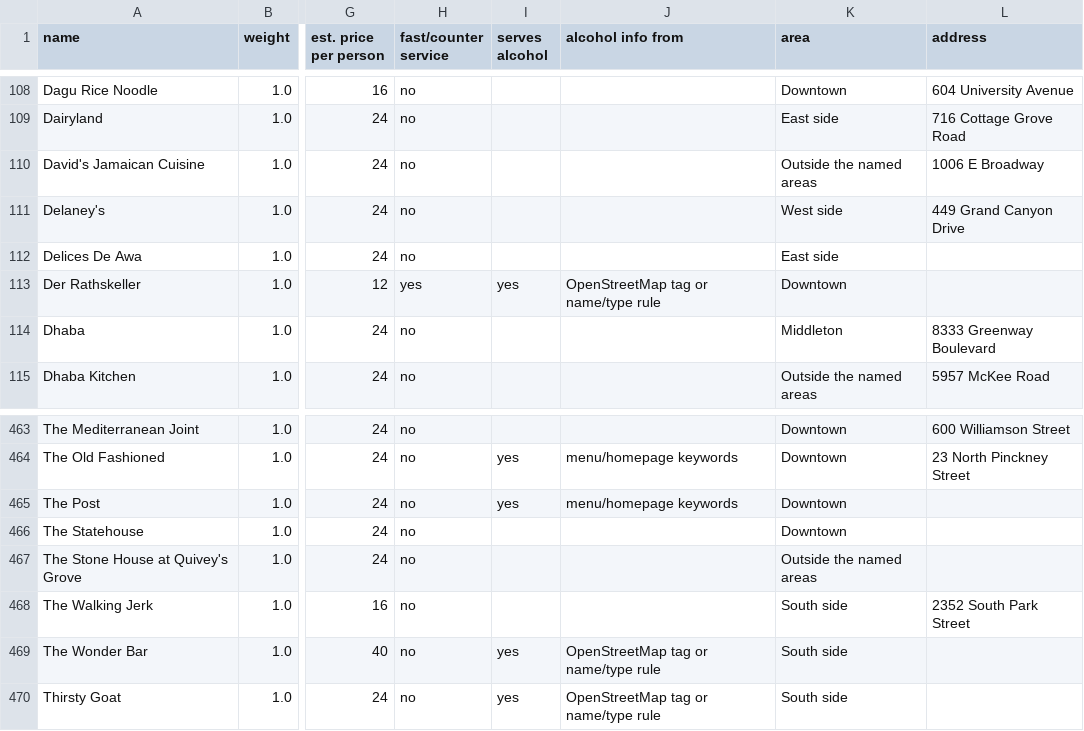
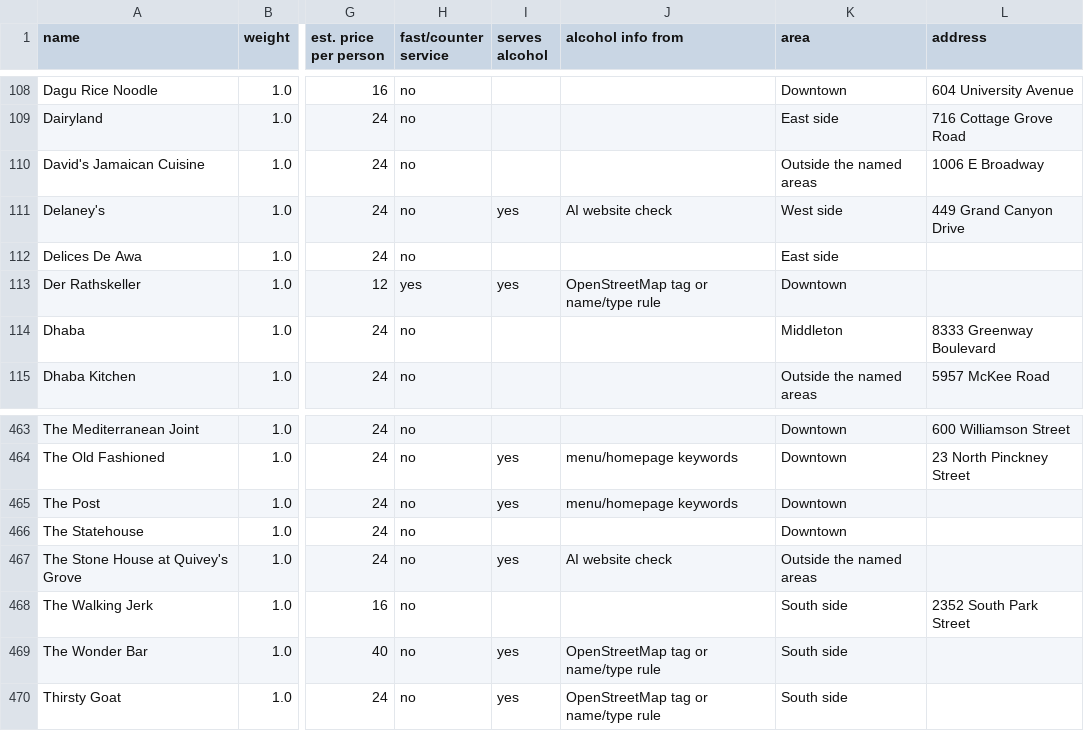
Before and after one commit to dwoods4032/MadisonPulse, a CSV file: data/sheets/restaurants.csv, drawn as a sheet; only a part is shown, gaps mark what is left out; the diff names each change by its address in the sheet, - before the commit and + after, or states it on an @@ line.

```diff
--- a/data/sheets/restaurants.csv
+++ b/data/sheets/restaurants.csv
-I111 (serves alcohol): (empty)
+I111 (serves alcohol): yes
-J111 (alcohol info from): (empty)
+J111 (alcohol info from): AI website check
-I467 (serves alcohol): (empty)
+I467 (serves alcohol): yes
-J467 (alcohol info from): (empty)
+J467 (alcohol info from): AI website check
```
Also changed, not shown: 6 other files.
